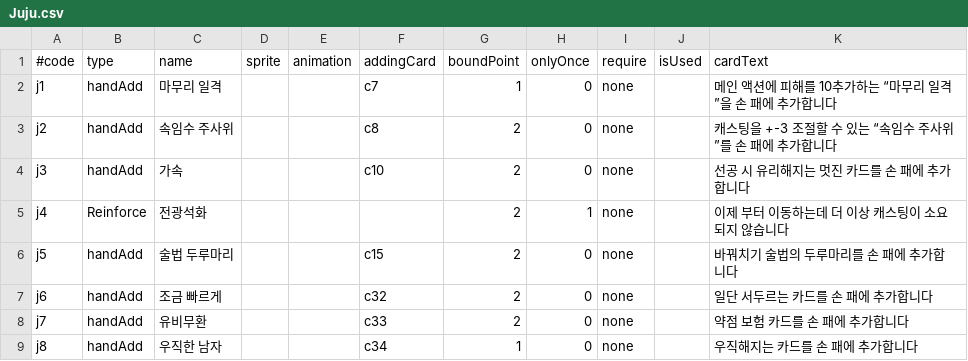
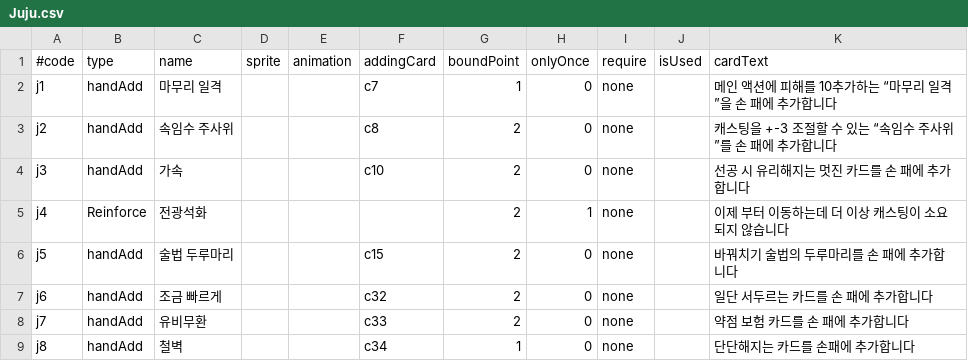
Before and after one commit to roofhoonfire/AlishaUncha2ned, a CSV file: Assets/Resources/Juju.csv, drawn as a sheet.

```diff
--- a/Assets/Resources/Juju.csv
+++ b/Assets/Resources/Juju.csv
@@ -8,2 +8,2 @@ j6,handAdd,조금 빠르게,,,c32,2,0,none,,일단 서두르는 카드를 손
 j7,handAdd,유비무환,,,c33,2,0,none,,약점 보험 카드를 손 패에 추가합니다
-j8,handAdd,우직한 남자,,,c34,1,0,none,,우직해지는 카드를 손 패에 추가합니다
+j8,handAdd,철벽,,,c34,1,0,none,,단단해지는 카드를 손패에 추가합니다
```
Also changed, not shown: Assets/Resources/cardsMeta.csv, 12 other files.
